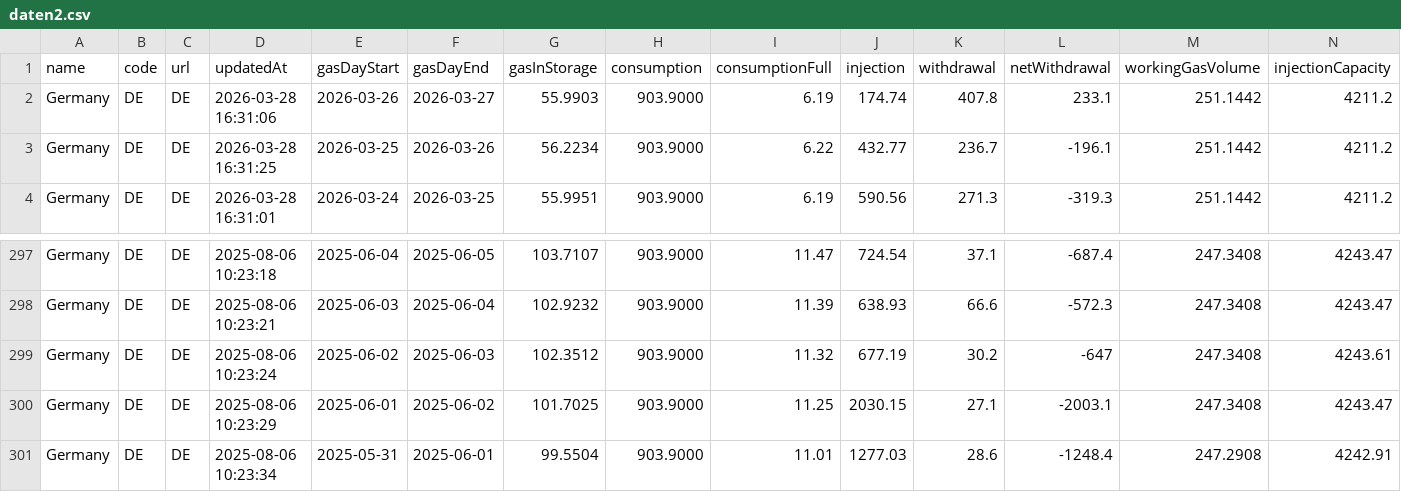
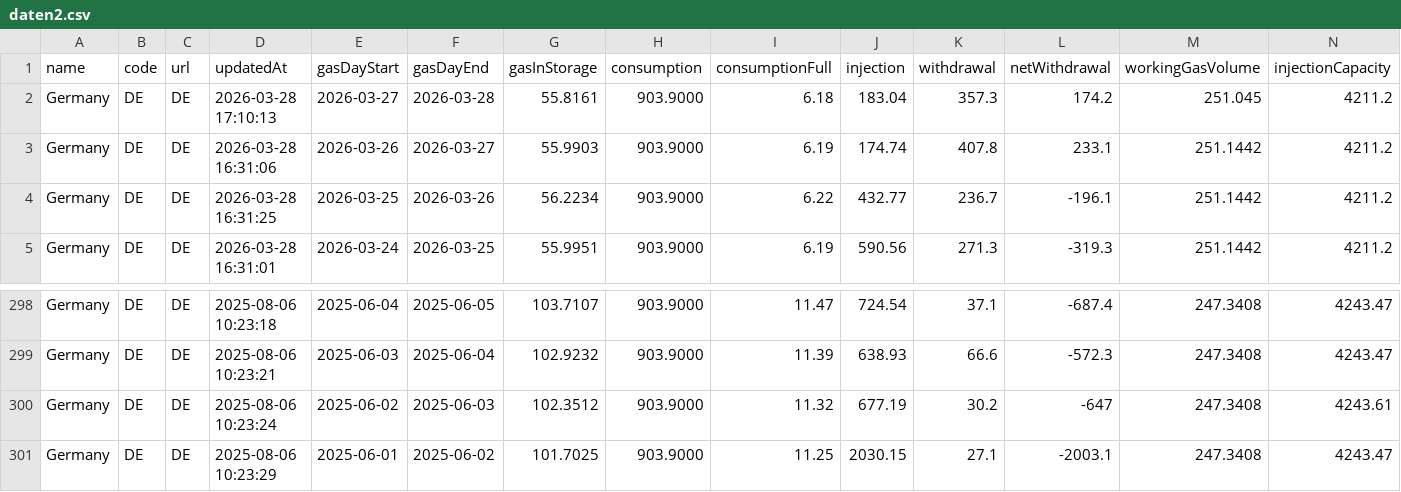
Before and after one commit to milahu/gasspeicher-deutschland, a CSV file: daten2.csv, drawn as a sheet; only a part is shown, gaps mark what is left out; removed rows and columns are numbered as before the commit, all else as after; rows hold the shown columns only; the diff names each change by its address in the sheet, - before the commit and + after, or states it on an @@ line.

Commit message:
update 2026-03-26

```diff
--- a/daten2.csv
+++ b/daten2.csv
+row 2: Germany | DE | DE | 2026-03-28 17:10:13 | 2026-03-27 | 2026-03-28 | 55.8161 | 903.9000 | 6.18 | 183.04 | 357.3 | 174.2 | 251.045 | 4211.2
-row 301: Germany | DE | DE | 2025-08-06 10:23:34 | 2025-05-31 | 2025-06-01 | 99.5504 | 903.9000 | 11.01 | 1277.03 | 28.6 | -1248.4 | 247.2908 | 4242.91
```
